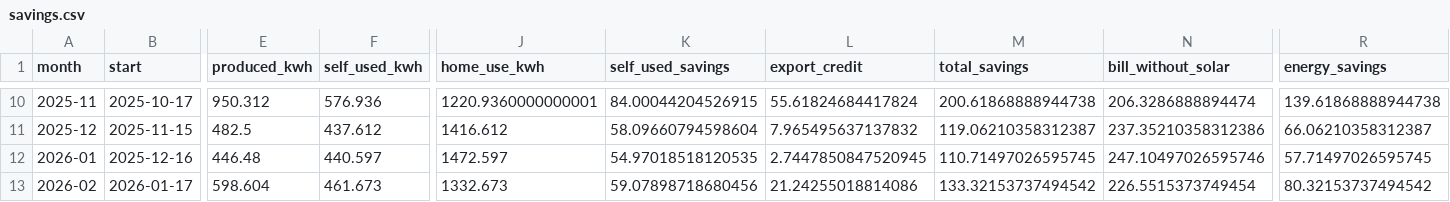
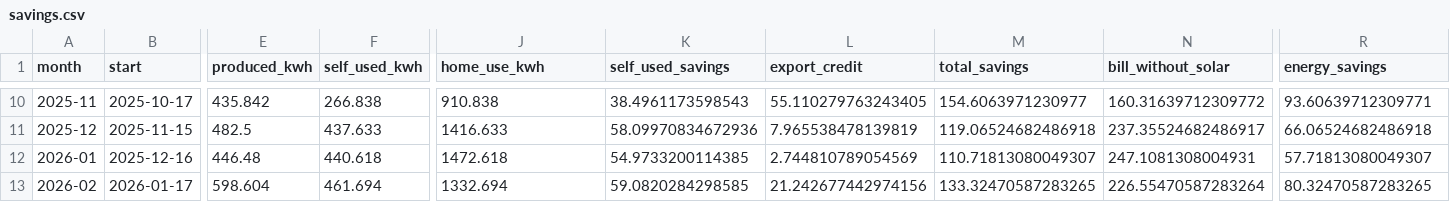
Before and after one commit to colinnickels-ui/colinnickels-ui.github.io, a CSV file: savings.csv, drawn as a sheet; only a part is shown, gaps mark what is left out; the diff covers the shown part only; the diff names each change by its address in the sheet, - before the commit and + after, or states it on an @@ line.

Commit message:
Update savings data (2026-11-04)

```diff
--- a/savings.csv
+++ b/savings.csv
-E10 (produced_kwh): 950.312
+E10 (produced_kwh): 435.842
-F10 (self_used_kwh): 576.936
+F10 (self_used_kwh): 266.838
-J10 (home_use_kwh): 1220.9360000000001
+J10 (home_use_kwh): 910.838
-K10 (self_used_savings): 84.00044204526915
+K10 (self_used_savings): 38.4961173598543
-L10 (export_credit): 55.61824684417824
+L10 (export_credit): 55.110279763243405
-M10 (total_savings): 200.61868888944738
+M10 (total_savings): 154.6063971230977
-N10 (bill_without_solar): 206.3286888894474
+N10 (bill_without_solar): 160.31639712309772
-R10 (energy_savings): 139.61868888944738
+R10 (energy_savings): 93.60639712309771
-F11 (self_used_kwh): 437.612
+F11 (self_used_kwh): 437.633
-J11 (home_use_kwh): 1416.612
+J11 (home_use_kwh): 1416.633
-K11 (self_used_savings): 58.09660794598604
+K11 (self_used_savings): 58.09970834672936
-L11 (export_credit): 7.965495637137832
+L11 (export_credit): 7.965538478139819
-M11 (total_savings): 119.06210358312387
+M11 (total_savings): 119.06524682486918
-N11 (bill_without_solar): 237.35210358312386
+N11 (bill_without_solar): 237.35524682486917
-R11 (energy_savings): 66.06210358312387
+R11 (energy_savings): 66.06524682486918
-F12 (self_used_kwh): 440.597
+F12 (self_used_kwh): 440.618
-J12 (home_use_kwh): 1472.597
+J12 (home_use_kwh): 1472.618
-K12 (self_used_savings): 54.97018518120535
+K12 (self_used_savings): 54.9733200114385
-L12 (export_credit): 2.7447850847520945
+L12 (export_credit): 2.744810789054569
-M12 (total_savings): 110.71497026595745
+M12 (total_savings): 110.71813080049307
-N12 (bill_without_solar): 247.10497026595746
+N12 (bill_without_solar): 247.1081308004931
-R12 (energy_savings): 57.71497026595745
+R12 (energy_savings): 57.71813080049307
-F13 (self_used_kwh): 461.673
+F13 (self_used_kwh): 461.694
-J13 (home_use_kwh): 1332.673
+J13 (home_use_kwh): 1332.694
-K13 (self_used_savings): 59.07898718680456
+K13 (self_used_savings): 59.0820284298585
-L13 (export_credit): 21.24255018814086
+L13 (export_credit): 21.242677442974156
-M13 (total_savings): 133.32153737494542
+M13 (total_savings): 133.32470587283265
-N13 (bill_without_solar): 226.5515373749454
+N13 (bill_without_solar): 226.55470587283264
-R13 (energy_savings): 80.32153737494542
+R13 (energy_savings): 80.32470587283265
```
Also changed, not shown: 142 edited cells elsewhere in this file.
